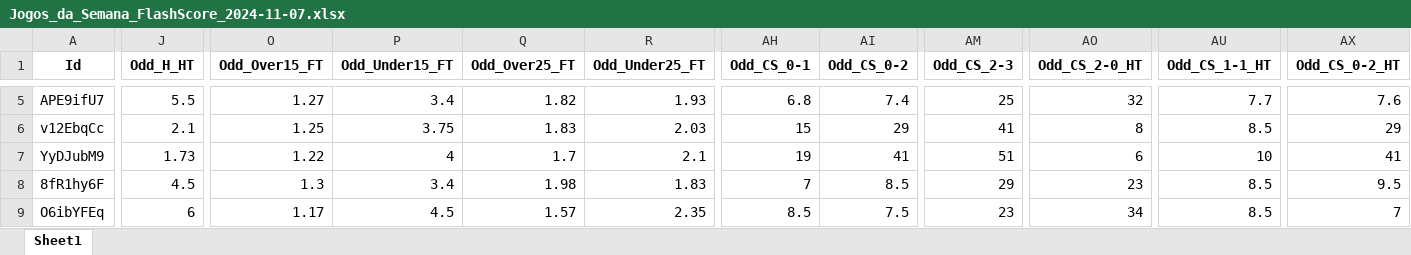
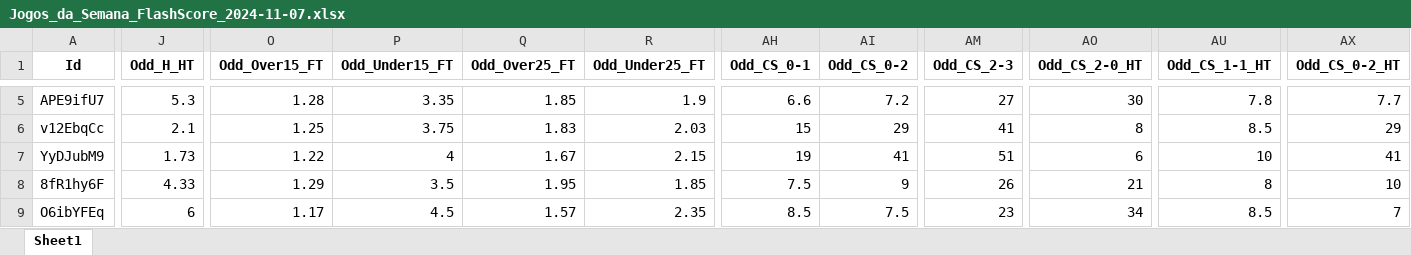
Before and after one commit to mtprado88/jogos_full, an Excel workbook: Jogos_da_Semana_FlashScore_2024-11-07.xlsx, sheet Sheet1, drawn as a sheet; only a part is shown, gaps mark what is left out; values as stored, in another font and other column widths than the file's, no borders; the diff covers the shown part only; the diff names each change by its address in the sheet, - before the commit and + after, or states it on an @@ line.

```diff
--- a/Jogos_da_Semana_FlashScore_2024-11-07.xlsx (sheet Sheet1)
+++ b/Jogos_da_Semana_FlashScore_2024-11-07.xlsx (sheet Sheet1)
-J5 (Odd_H_HT): 5.5
+J5 (Odd_H_HT): 5.3
-O5 (Odd_Over15_FT): 1.27
+O5 (Odd_Over15_FT): 1.28
-P5 (Odd_Under15_FT): 3.4
+P5 (Odd_Under15_FT): 3.35
-Q5 (Odd_Over25_FT): 1.82
+Q5 (Odd_Over25_FT): 1.85
-R5 (Odd_Under25_FT): 1.93
+R5 (Odd_Under25_FT): 1.9
-AH5 (Odd_CS_0-1): 6.8
+AH5 (Odd_CS_0-1): 6.6
-AI5 (Odd_CS_0-2): 7.4
+AI5 (Odd_CS_0-2): 7.2
-AM5 (Odd_CS_2-3): 25
+AM5 (Odd_CS_2-3): 27
-AO5 (Odd_CS_2-0_HT): 32
+AO5 (Odd_CS_2-0_HT): 30
-AU5 (Odd_CS_1-1_HT): 7.7
+AU5 (Odd_CS_1-1_HT): 7.8
-AX5 (Odd_CS_0-2_HT): 7.6
+AX5 (Odd_CS_0-2_HT): 7.7
-Q7 (Odd_Over25_FT): 1.7
+Q7 (Odd_Over25_FT): 1.67
-R7 (Odd_Under25_FT): 2.1
+R7 (Odd_Under25_FT): 2.15
-J8 (Odd_H_HT): 4.5
+J8 (Odd_H_HT): 4.33
-O8 (Odd_Over15_FT): 1.3
+O8 (Odd_Over15_FT): 1.29
-P8 (Odd_Under15_FT): 3.4
+P8 (Odd_Under15_FT): 3.5
-Q8 (Odd_Over25_FT): 1.98
+Q8 (Odd_Over25_FT): 1.95
-R8 (Odd_Under25_FT): 1.83
+R8 (Odd_Under25_FT): 1.85
-AH8 (Odd_CS_0-1): 7
+AH8 (Odd_CS_0-1): 7.5
-AI8 (Odd_CS_0-2): 8.5
+AI8 (Odd_CS_0-2): 9
-AM8 (Odd_CS_2-3): 29
+AM8 (Odd_CS_2-3): 26
-AO8 (Odd_CS_2-0_HT): 23
+AO8 (Odd_CS_2-0_HT): 21
-AU8 (Odd_CS_1-1_HT): 8.5
+AU8 (Odd_CS_1-1_HT): 8
-AX8 (Odd_CS_0-2_HT): 9.5
+AX8 (Odd_CS_0-2_HT): 10
```
Also changed, not shown: 74 edited cells elsewhere in this sheet.
